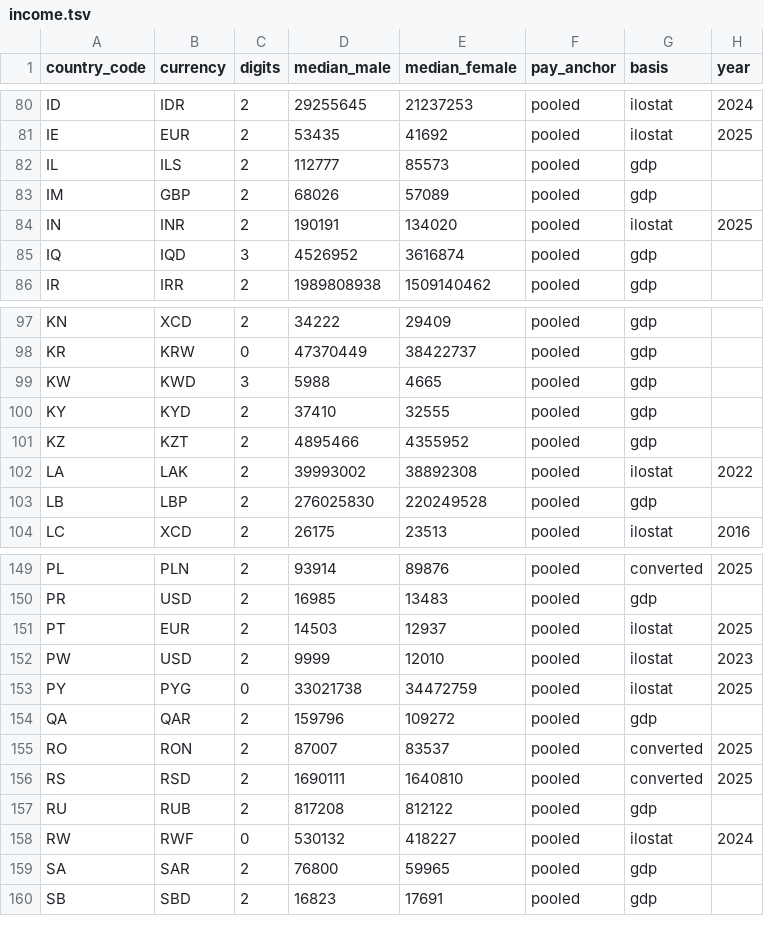
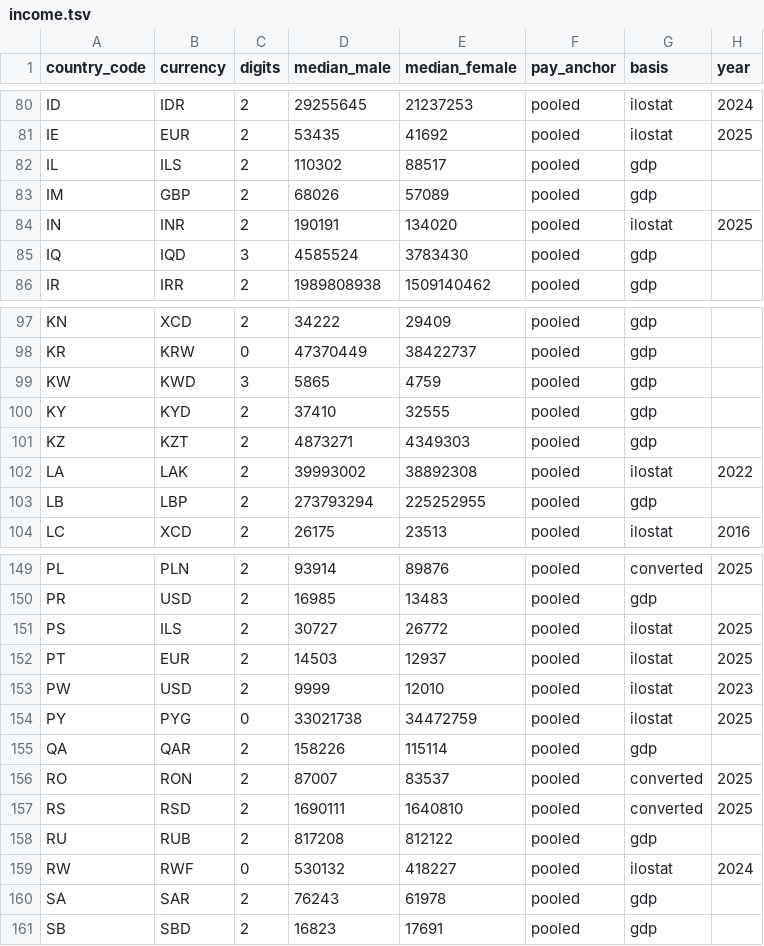
Before and after one commit to dasmig/occupation-generator, a TSV file: resources/full/income.tsv, drawn as a sheet; only a part is shown, gaps mark what is left out; the diff covers the shown part only.

```diff
--- a/resources/full/income.tsv
+++ b/resources/full/income.tsv
@@ -81,6 +81,6 @@ ID	IDR	2	29255645	21237253	pooled	ilostat	2024
 IE	EUR	2	53435	41692	pooled	ilostat	2025
-IL	ILS	2	112777	85573	pooled	gdp	
+IL	ILS	2	110302	88517	pooled	gdp	
 IM	GBP	2	68026	57089	pooled	gdp	
 IN	INR	2	190191	134020	pooled	ilostat	2025
-IQ	IQD	3	4526952	3616874	pooled	gdp	
+IQ	IQD	3	4585524	3783430	pooled	gdp	
 IR	IRR	2	1989808938	1509140462	pooled	gdp	
@@ -98,7 +98,7 @@ KN	XCD	2	34222	29409	pooled	gdp
 KR	KRW	0	47370449	38422737	pooled	gdp	
-KW	KWD	3	5988	4665	pooled	gdp	
+KW	KWD	3	5865	4759	pooled	gdp	
 KY	KYD	2	37410	32555	pooled	gdp	
-KZ	KZT	2	4895466	4355952	pooled	gdp	
+KZ	KZT	2	4873271	4349303	pooled	gdp	
 LA	LAK	2	39993002	38892308	pooled	ilostat	2022
-LB	LBP	2	276025830	220249528	pooled	gdp	
+LB	LBP	2	273793294	225252955	pooled	gdp	
 LC	XCD	2	26175	23513	pooled	ilostat	2016
@@ -150,2 +150,3 @@ PL	PLN	2	93914	89876	pooled	converted	2025
 PR	USD	2	16985	13483	pooled	gdp	
+PS	ILS	2	30727	26772	pooled	ilostat	2025
 PT	EUR	2	14503	12937	pooled	ilostat	2025
@@ -153,3 +154,3 @@ PW	USD	2	9999	12010	pooled	ilostat	2023
 PY	PYG	0	33021738	34472759	pooled	ilostat	2025
-QA	QAR	2	159796	109272	pooled	gdp	
+QA	QAR	2	158226	115114	pooled	gdp	
 RO	RON	2	87007	83537	pooled	converted	2025
@@ -158,3 +159,3 @@ RU	RUB	2	817208	812122	pooled	gdp
 RW	RWF	0	530132	418227	pooled	ilostat	2024
-SA	SAR	2	76800	59965	pooled	gdp	
+SA	SAR	2	76243	61978	pooled	gdp	
 SB	SBD	2	16823	17691	pooled	gdp	
```
Also changed, not shown: 16 edited cells elsewhere in this file, resources/full/income_effects.tsv, resources/lite/income.tsv, 7 other files.
